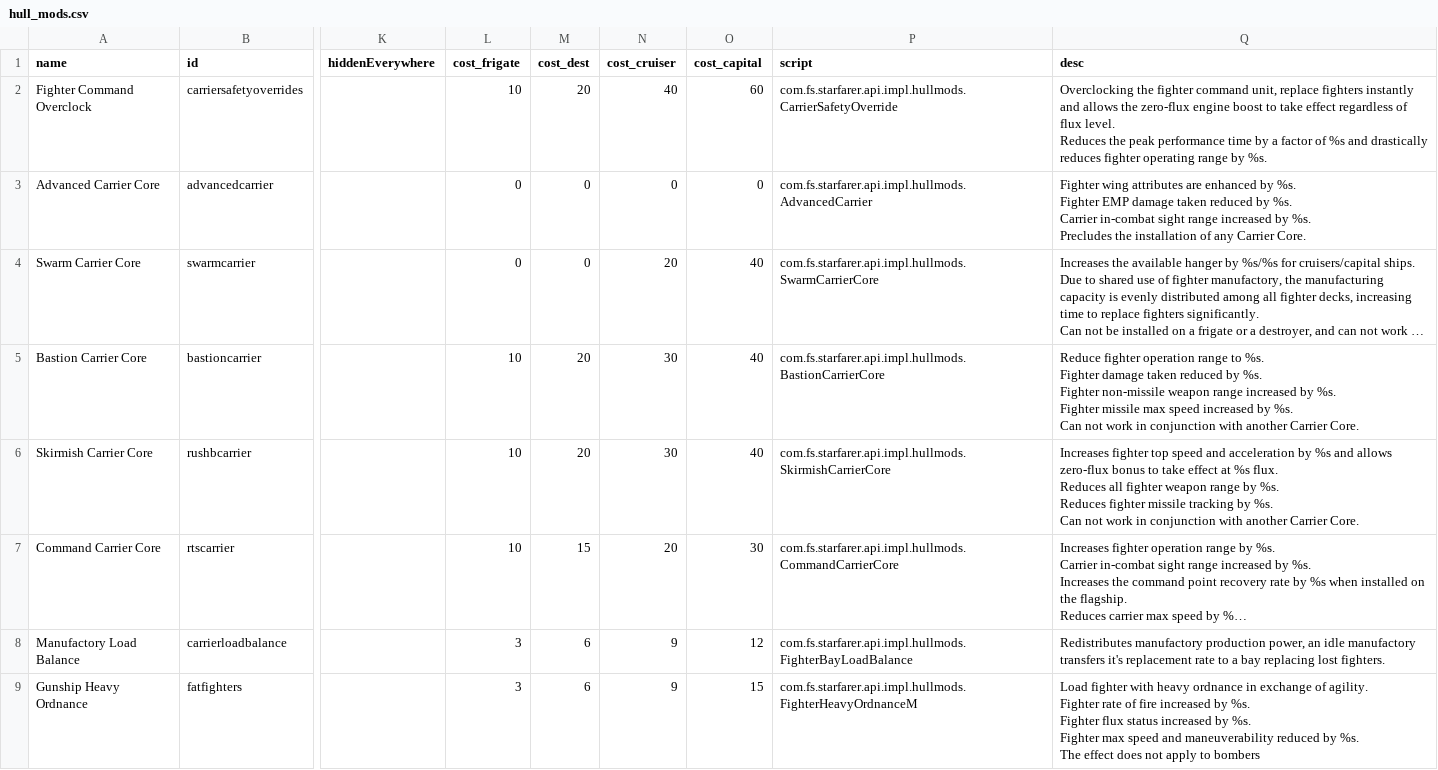
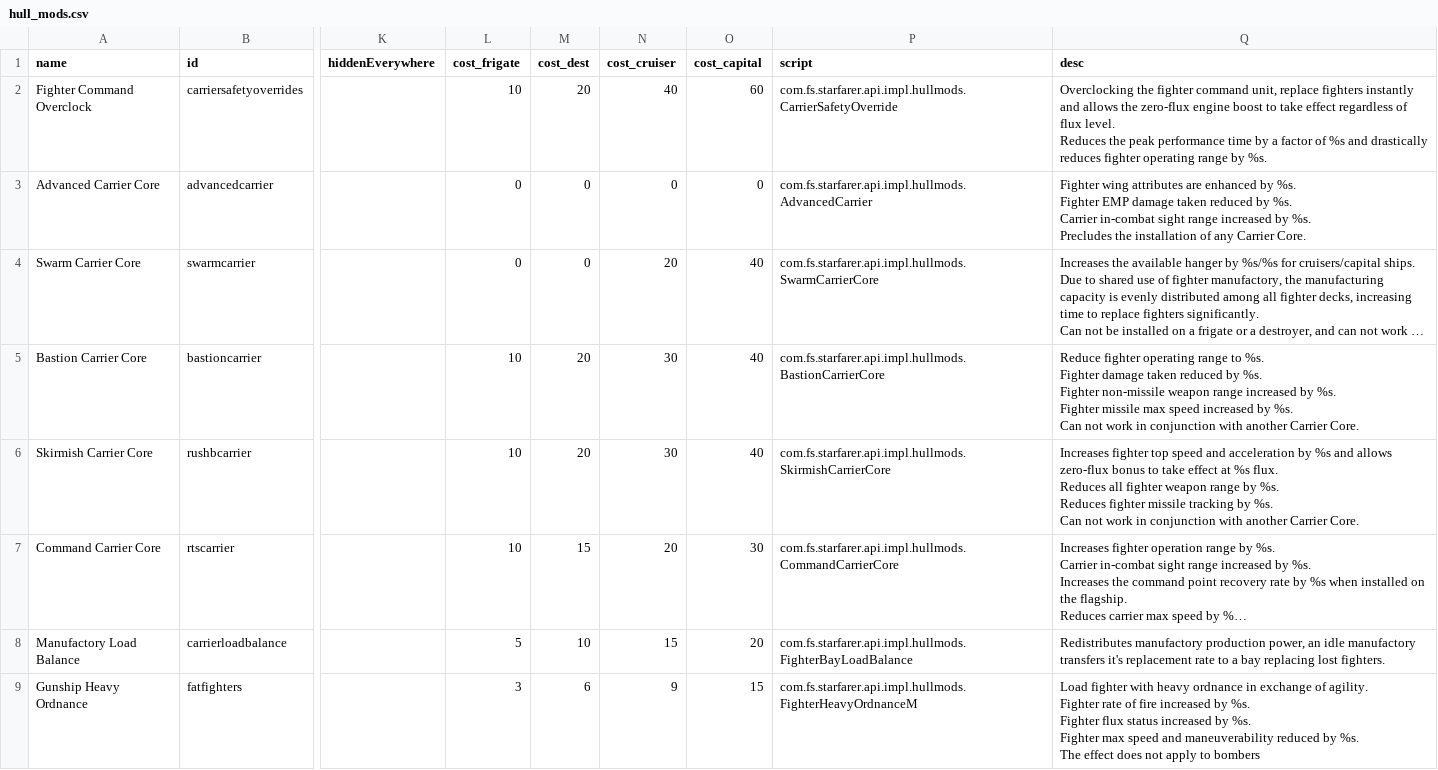
Before and after one commit to Sutopia/-StarSector-0.95a-Modern-Carrier, a CSV file: data/hullmods/hull_mods.csv, drawn as a sheet; only a part is shown, gaps mark what is left out; long unchanged cells end in …; the diff covers the shown part only; the diff names each change by its address in the sheet, - before the commit and + after, or states it on an @@ line.

```diff
--- a/data/hullmods/hull_mods.csv
+++ b/data/hullmods/hull_mods.csv
-Q5 (desc): Reduce fighter operation range to…
+Q5 (desc): Reduce fighter operating range to…
-L8 (cost_frigate): 3
+L8 (cost_frigate): 5
-M8 (cost_dest): 6
+M8 (cost_dest): 10
-N8 (cost_cruiser): 9
+N8 (cost_cruiser): 15
-O8 (cost_capital): 12
+O8 (cost_capital): 20
```
Also changed, not shown: 7 edited cells elsewhere in this file, 8 other files.
